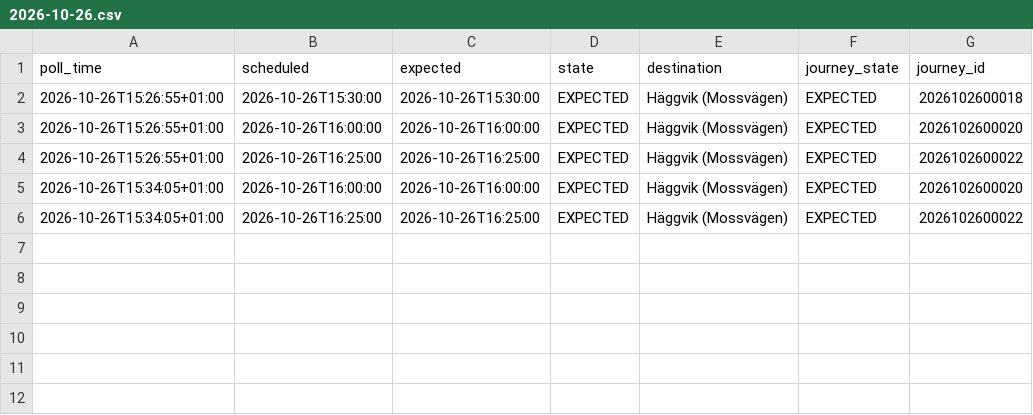
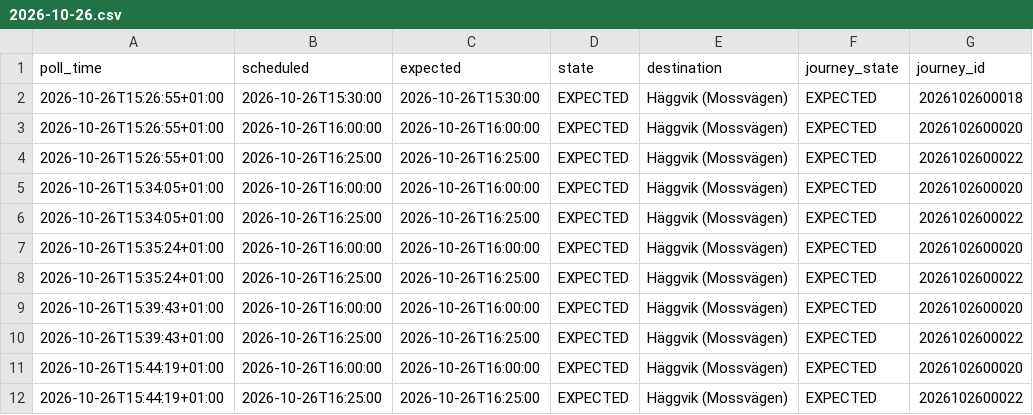
Before and after one commit to johanna86-sudo/sl-516-logg, a CSV file: data/afternoon/raw/2026-10-26.csv, drawn as a sheet.

```diff
--- a/data/afternoon/raw/2026-10-26.csv
+++ b/data/afternoon/raw/2026-10-26.csv
@@ -6 +6,7 @@ poll_time,scheduled,expected,state,destination,journey_state,journey_id
 2026-10-26T15:34:05+01:00,2026-10-26T16:25:00,2026-10-26T16:25:00,EXPECTED,Häggvik (Mossvägen),EXPECTED,2026102600022
+2026-10-26T15:35:24+01:00,2026-10-26T16:00:00,2026-10-26T16:00:00,EXPECTED,Häggvik (Mossvägen),EXPECTED,2026102600020
+2026-10-26T15:35:24+01:00,2026-10-26T16:25:00,2026-10-26T16:25:00,EXPECTED,Häggvik (Mossvägen),EXPECTED,2026102600022
+2026-10-26T15:39:43+01:00,2026-10-26T16:00:00,2026-10-26T16:00:00,EXPECTED,Häggvik (Mossvägen),EXPECTED,2026102600020
+2026-10-26T15:39:43+01:00,2026-10-26T16:25:00,2026-10-26T16:25:00,EXPECTED,Häggvik (Mossvägen),EXPECTED,2026102600022
+2026-10-26T15:44:19+01:00,2026-10-26T16:00:00,2026-10-26T16:00:00,EXPECTED,Häggvik (Mossvägen),EXPECTED,2026102600020
+2026-10-26T15:44:19+01:00,2026-10-26T16:25:00,2026-10-26T16:25:00,EXPECTED,Häggvik (Mossvägen),EXPECTED,2026102600022
```
Also changed, not shown: data/afternoon/summary.csv.
